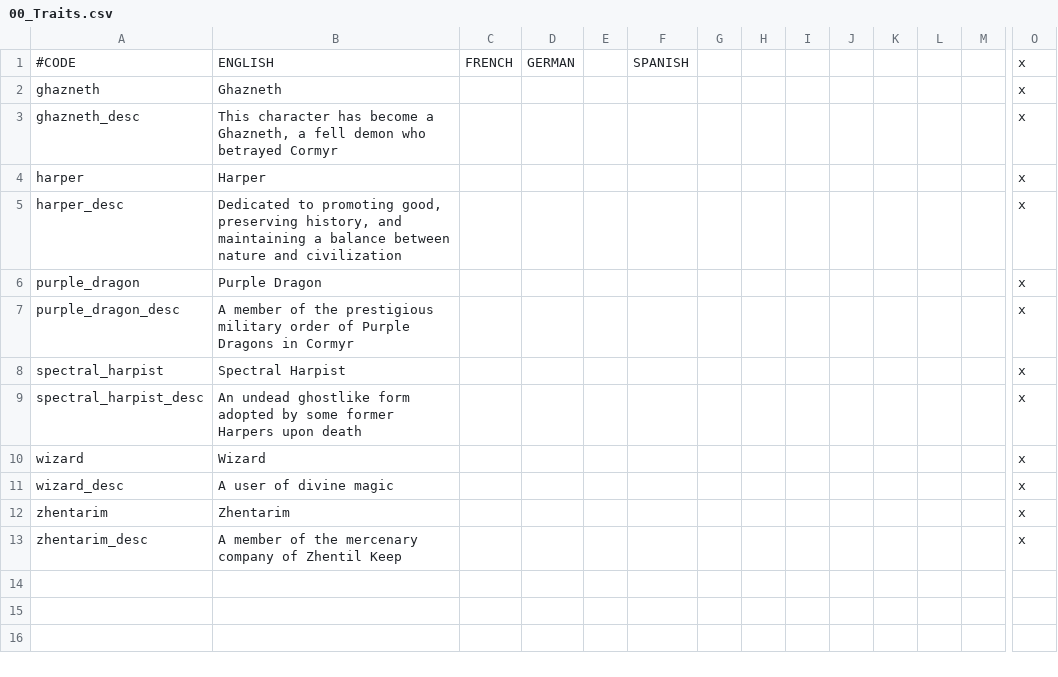
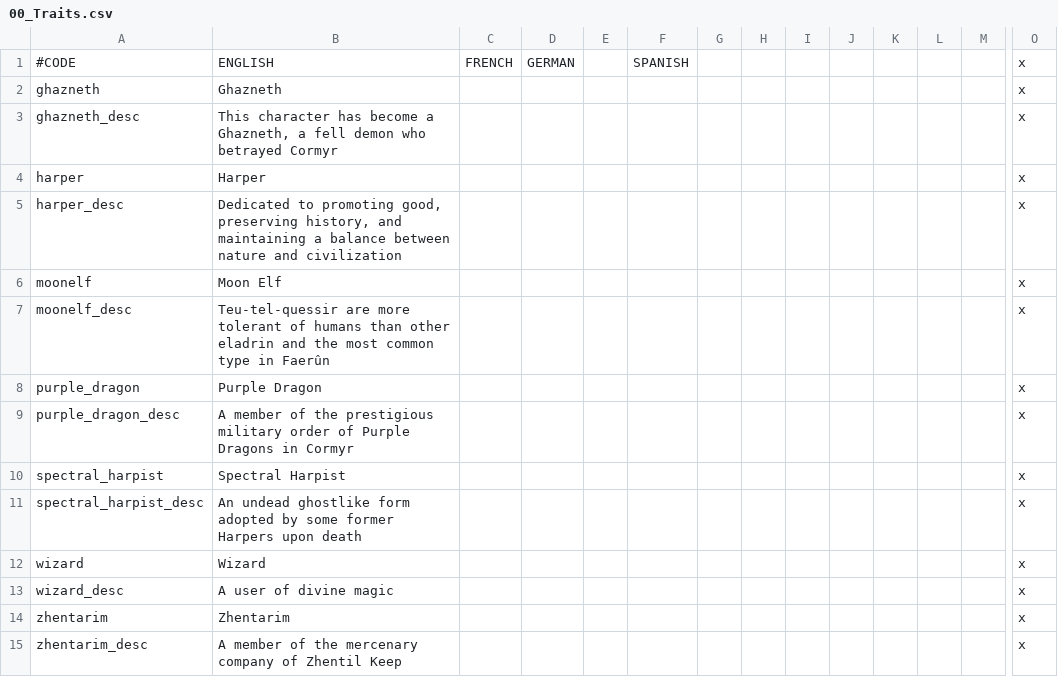
Before and after one commit to chriscohen/ck2-forgottenkings, a CSV file: ForgottenRealms/localisation/00_Traits.csv, drawn as a sheet; only a part is shown, gaps mark what is left out; rows hold the shown columns only; the diff names each change by its address in the sheet, - before the commit and + after, or states it on an @@ line.

Commit message:
Added moon elf trait and moved traits into separate files by type.

```diff
--- a/ForgottenRealms/localisation/00_Traits.csv
+++ b/ForgottenRealms/localisation/00_Traits.csv
+row 6: moonelf | Moon Elf |  |  |  |  |  |  |  |  |  |  |  | x
+row 7: moonelf_desc | Teu-tel-quessir are more tolerant of humans than other eladrin and the most common type in Faerûn |  |  |  |  |  |  |  |  |  |  |  | x
```
Also changed, not shown: 12 other files.
